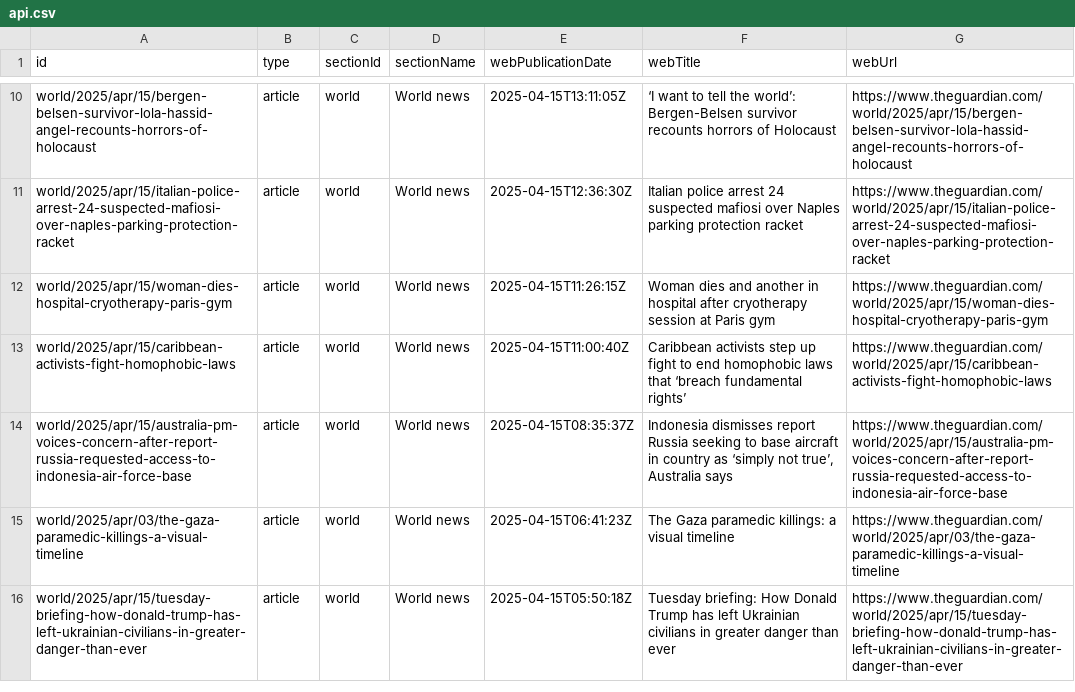
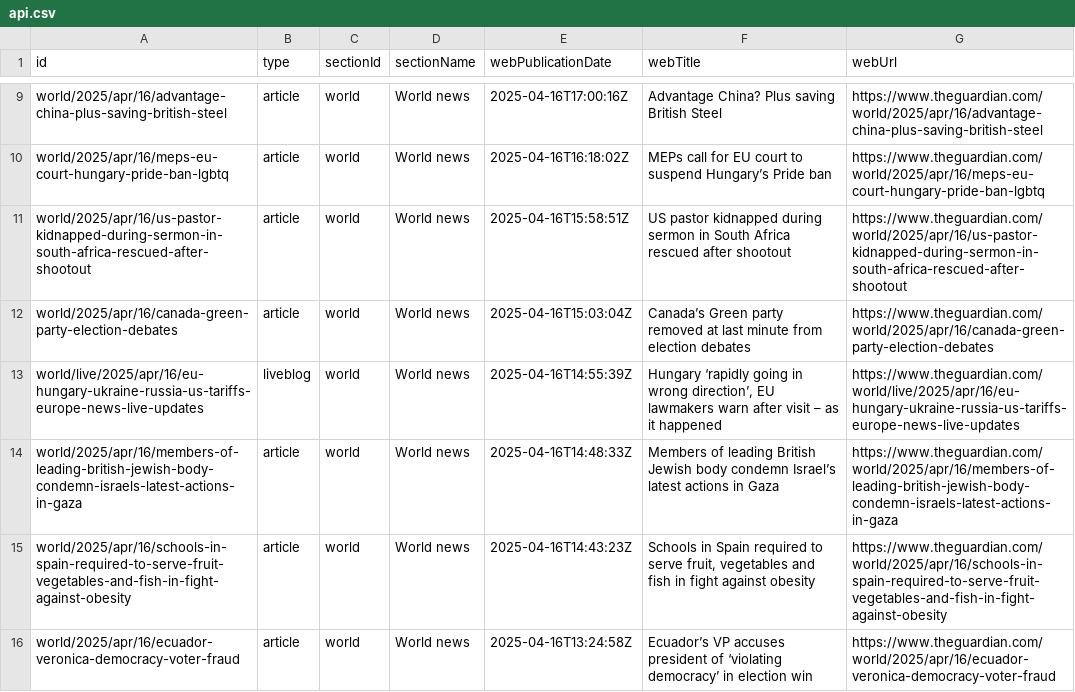
Before and after one commit to 400Ping/OpenSource-Platform, a CSV file: api.csv, drawn as a sheet; only a part is shown, gaps mark what is left out; addresses are those after the commit; the diff covers the shown part only; the diff names each change by its address in the sheet, - before the commit and + after, or states it on an @@ line.

```diff
--- a/api.csv
+++ b/api.csv
-A9 (id): world/2025/apr/15/bergen-belsen-survivor-lola-hassid-angel-recounts-horrors-of-holocaust
+A9 (id): world/2025/apr/16/advantage-china-plus-saving-british-steel
-E9 (webPublicationDate): 2025-04-15T13:11:05Z
+E9 (webPublicationDate): 2025-04-16T17:00:16Z
-F9 (webTitle): ‘I want to tell the world’: Bergen-Belsen survivor recounts horrors of Holocaust
+F9 (webTitle): Advantage China? Plus saving British Steel
-G9 (webUrl): https://www.theguardian.com/world/2025/apr/15/bergen-belsen-survivor-lola-hassid-angel-recounts-horrors-of-holocaust
+G9 (webUrl): https://www.theguardian.com/world/2025/apr/16/advantage-china-plus-saving-british-steel
-A10 (id): world/2025/apr/15/italian-police-arrest-24-suspected-mafiosi-over-naples-parking-protection-racket
+A10 (id): world/2025/apr/16/meps-eu-court-hungary-pride-ban-lgbtq
-E10 (webPublicationDate): 2025-04-15T12:36:30Z
+E10 (webPublicationDate): 2025-04-16T16:18:02Z
-F10 (webTitle): Italian police arrest 24 suspected mafiosi over Naples parking protection racket
+F10 (webTitle): MEPs call for EU court to suspend Hungary’s Pride ban
-G10 (webUrl): https://www.theguardian.com/world/2025/apr/15/italian-police-arrest-24-suspected-mafiosi-over-naples-parking-protection-racket
+G10 (webUrl): https://www.theguardian.com/world/2025/apr/16/meps-eu-court-hungary-pride-ban-lgbtq
-A11 (id): world/2025/apr/15/woman-dies-hospital-cryotherapy-paris-gym
+A11 (id): world/2025/apr/16/us-pastor-kidnapped-during-sermon-in-south-africa-rescued-after-shootout
-E11 (webPublicationDate): 2025-04-15T11:26:15Z
+E11 (webPublicationDate): 2025-04-16T15:58:51Z
-F11 (webTitle): Woman dies and another in hospital after cryotherapy session at Paris gym
+F11 (webTitle): US pastor kidnapped during sermon in South Africa rescued after shootout
-G11 (webUrl): https://www.theguardian.com/world/2025/apr/15/woman-dies-hospital-cryotherapy-paris-gym
+G11 (webUrl): https://www.theguardian.com/world/2025/apr/16/us-pastor-kidnapped-during-sermon-in-south-africa-rescued-after-shootout
-A12 (id): world/2025/apr/15/caribbean-activists-fight-homophobic-laws
+A12 (id): world/2025/apr/16/canada-green-party-election-debates
-E12 (webPublicationDate): 2025-04-15T11:00:40Z
+E12 (webPublicationDate): 2025-04-16T15:03:04Z
-F12 (webTitle): Caribbean activists step up fight to end homophobic laws that ‘breach fundamental rights’
+F12 (webTitle): Canada’s Green party removed at last minute from election debates
-G12 (webUrl): https://www.theguardian.com/world/2025/apr/15/caribbean-activists-fight-homophobic-laws
+G12 (webUrl): https://www.theguardian.com/world/2025/apr/16/canada-green-party-election-debates
+row 13: world/live/2025/apr/16/eu-hungary-ukraine-russia-us-tariffs-europe-news-live-updates | liveblog | world | World news | 2025-04-16T14:55:39Z | Hungary ‘rapidly going in wrong direction’, EU lawmakers warn after visit – as it happened | https://www.theguardian.com/world/live/2025/apr/16/eu-hungary-ukraine-russia-us-tariffs-europe-news-live-updates
-A14 (id): world/2025/apr/15/australia-pm-voices-concern-after-report-russia-requested-access-to-indonesia-air-force-base
+A14 (id): world/2025/apr/16/members-of-leading-british-jewish-body-condemn-israels-latest-actions-in-gaza
-E14 (webPublicationDate): 2025-04-15T08:35:37Z
+E14 (webPublicationDate): 2025-04-16T14:48:33Z
-F14 (webTitle): Indonesia dismisses report Russia seeking to base aircraft in country as ‘simply not true’, Australia says
+F14 (webTitle): Members of leading British Jewish body condemn Israel’s latest actions in Gaza
-G14 (webUrl): https://www.theguardian.com/world/2025/apr/15/australia-pm-voices-concern-after-report-russia-requested-access-to-indonesia-air-force-base
+G14 (webUrl): https://www.theguardian.com/world/2025/apr/16/members-of-leading-british-jewish-body-condemn-israels-latest-actions-in-gaza
-A15 (id): world/2025/apr/03/the-gaza-paramedic-killings-a-visual-timeline
+A15 (id): world/2025/apr/16/schools-in-spain-required-to-serve-fruit-vegetables-and-fish-in-fight-against-obesity
-E15 (webPublicationDate): 2025-04-15T06:41:23Z
+E15 (webPublicationDate): 2025-04-16T14:43:23Z
-F15 (webTitle): The Gaza paramedic killings: a visual timeline
+F15 (webTitle): Schools in Spain required to serve fruit, vegetables and fish in fight against obesity
-G15 (webUrl): https://www.theguardian.com/world/2025/apr/03/the-gaza-paramedic-killings-a-visual-timeline
+G15 (webUrl): https://www.theguardian.com/world/2025/apr/16/schools-in-spain-required-to-serve-fruit-vegetables-and-fish-in-fight-against-obesity
-A16 (id): world/2025/apr/15/tuesday-briefing-how-donald-trump-has-left-ukrainian-civilians-in-greater-danger-than-ever
+A16 (id): world/2025/apr/16/ecuador-veronica-democracy-voter-fraud
-E16 (webPublicationDate): 2025-04-15T05:50:18Z
+E16 (webPublicationDate): 2025-04-16T13:24:58Z
-F16 (webTitle): Tuesday briefing: How Donald Trump has left Ukrainian civilians in greater danger than ever
+F16 (webTitle): Ecuador’s VP accuses president of ‘violating democracy’ in election win
-G16 (webUrl): https://www.theguardian.com/world/2025/apr/15/tuesday-briefing-how-donald-trump-has-left-ukrainian-civilians-in-greater-danger-than-ever
+G16 (webUrl): https://www.theguardian.com/world/2025/apr/16/ecuador-veronica-democracy-voter-fraud
```
Also changed, not shown: 1 removed row and 48 edited cells elsewhere in this file.
